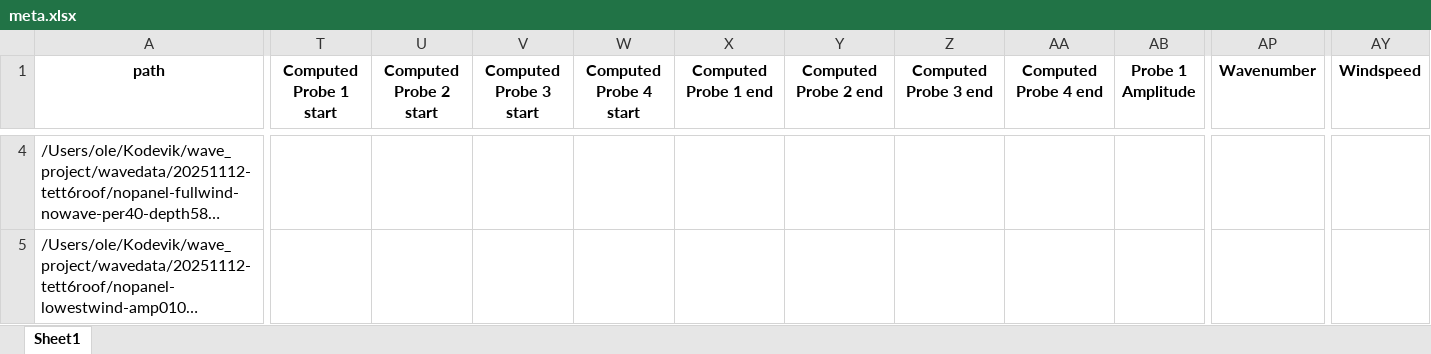
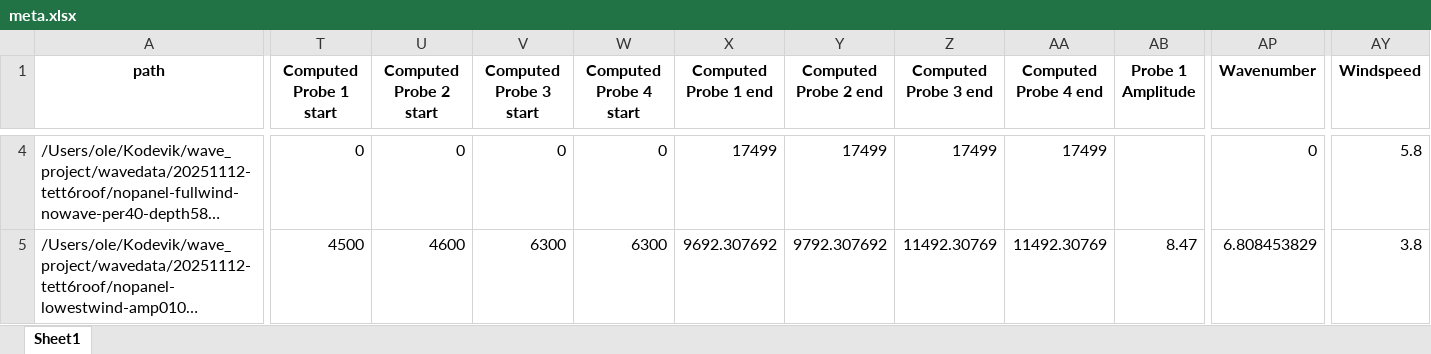
Before and after one commit to OleBB/wave_project, an Excel workbook: waveprocessed/PROCESSED-20251112-tett6roof/meta.xlsx, sheet Sheet1, drawn as a sheet; only a part is shown, gaps mark what is left out; long unchanged cells end in …; values as stored, in another font and other column widths than the file's, no borders; the diff covers the shown part only; the diff names each change by its address in the sheet, - before the commit and + after, or states it on an @@ line.

Commit message:
kjørte claudes vektoriserte fysiske amplitudeberegning

```diff
--- a/waveprocessed/PROCESSED-20251112-tett6roof/meta.xlsx (sheet Sheet1)
+++ b/waveprocessed/PROCESSED-20251112-tett6roof/meta.xlsx (sheet Sheet1)
-T4 (Computed Probe 1 start): (empty)
+T4 (Computed Probe 1 start): 0
-U4 (Computed Probe 2 start): (empty)
+U4 (Computed Probe 2 start): 0
-V4 (Computed Probe 3 start): (empty)
+V4 (Computed Probe 3 start): 0
-W4 (Computed Probe 4 start): (empty)
+W4 (Computed Probe 4 start): 0
-X4 (Computed Probe 1 end): (empty)
+X4 (Computed Probe 1 end): 17499
-Y4 (Computed Probe 2 end): (empty)
+Y4 (Computed Probe 2 end): 17499
-Z4 (Computed Probe 3 end): (empty)
+Z4 (Computed Probe 3 end): 17499
-AA4 (Computed Probe 4 end): (empty)
+AA4 (Computed Probe 4 end): 17499
-AP4 (Wavenumber): (empty)
+AP4 (Wavenumber): 0
-AY4 (Windspeed): (empty)
+AY4 (Windspeed): 5.8
-T5 (Computed Probe 1 start): (empty)
+T5 (Computed Probe 1 start): 4500
-U5 (Computed Probe 2 start): (empty)
+U5 (Computed Probe 2 start): 4600
-V5 (Computed Probe 3 start): (empty)
+V5 (Computed Probe 3 start): 6300
-W5 (Computed Probe 4 start): (empty)
+W5 (Computed Probe 4 start): 6300
-X5 (Computed Probe 1 end): (empty)
+X5 (Computed Probe 1 end): 9692.307692
-Y5 (Computed Probe 2 end): (empty)
+Y5 (Computed Probe 2 end): 9792.307692
-Z5 (Computed Probe 3 end): (empty)
+Z5 (Computed Probe 3 end): 11492.30769
-AA5 (Computed Probe 4 end): (empty)
+AA5 (Computed Probe 4 end): 11492.30769
-AB5 (Probe 1 Amplitude): (empty)
+AB5 (Probe 1 Amplitude): 8.47
-AP5 (Wavenumber): (empty)
+AP5 (Wavenumber): 6.808453829
-AY5 (Windspeed): (empty)
+AY5 (Windspeed): 3.8
```
Also changed, not shown: 1218 edited cells elsewhere in this sheet, waveprocessed/PROCESSED-20251110-tett6roof-lowMooring-2/meta.xlsx, waveprocessed/PROCESSED-20251110-tett6roof-lowMooring/meta.xlsx, 4 other files.
